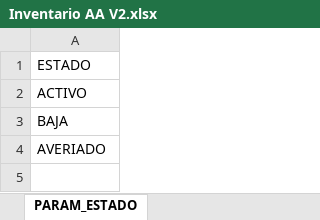
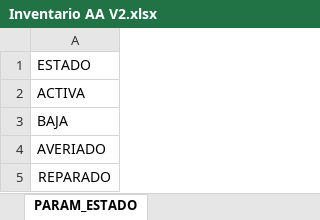
Before and after one commit to LuisGil22/Aplicacion-Escritorio-InventarioAA, an Excel workbook: src/main/resources/datos/Inventario AA V2.xlsx, sheet PARAM_ESTADO, drawn as a sheet; values as stored, in another font and other column widths than the file's, no borders; the diff names each change by its address in the sheet, - before the commit and + after, or states it on an @@ line.

```diff
--- a/src/main/resources/datos/Inventario AA V2.xlsx (sheet PARAM_ESTADO)
+++ b/src/main/resources/datos/Inventario AA V2.xlsx (sheet PARAM_ESTADO)
-A2: ACTIVO
+A2: ACTIVA
+row 5: REPARADO
```
Also changed, not shown: sheet Resumen, sheet Cassette, sheet Condensadoras, sheet AVERIAS, hidden cells, charts or pictures, 33 other files.
